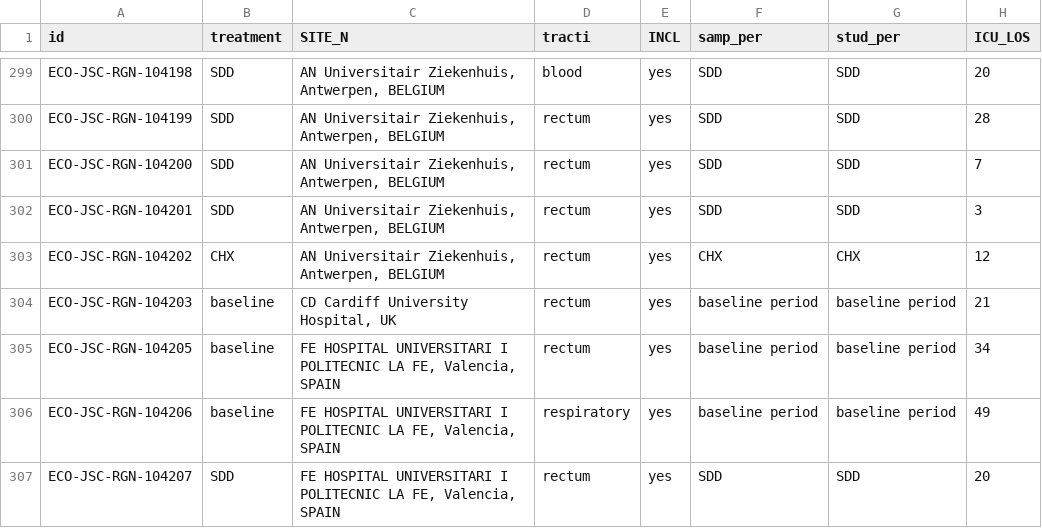
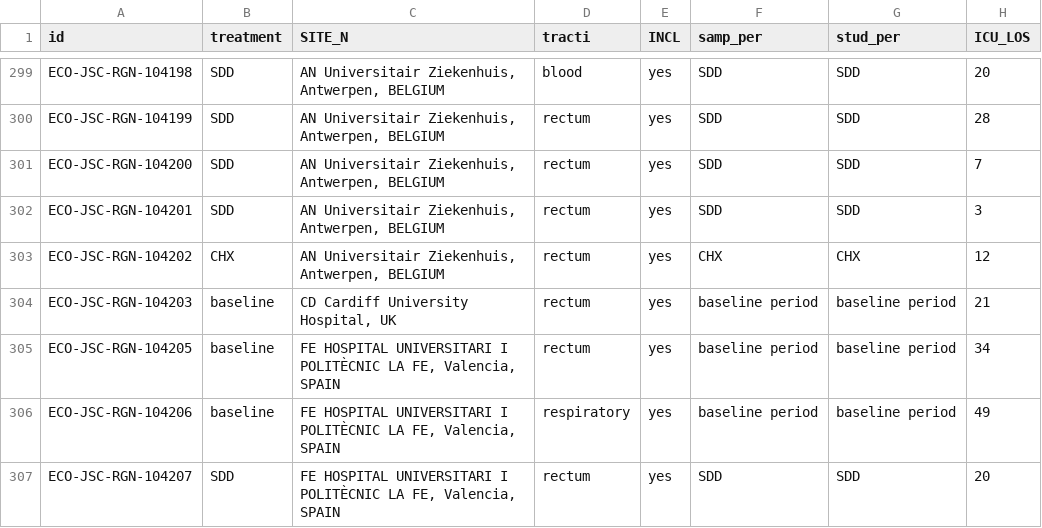
Before and after one commit to lisavader/ST131, a CSV file: rgnosis_metadata/results/selected_metadata.csv, drawn as a sheet; only a part is shown, gaps mark what is left out; the diff covers the shown part only; the diff names each change by its address in the sheet, - before the commit and + after, or states it on an @@ line.

Commit message:
Add metadata of ECO-MSA-BAC-105531

```diff
--- a/rgnosis_metadata/results/selected_metadata.csv
+++ b/rgnosis_metadata/results/selected_metadata.csv
-C305:C307 (SITE_N): …UNIVERSITARI I POLITECNIC LA FE,…
+C305:C307 (SITE_N): …UNIVERSITARI I POLITÈCNIC LA FE,…
```
Also changed, not shown: 1 added row and 4 edited cells elsewhere in this file.
